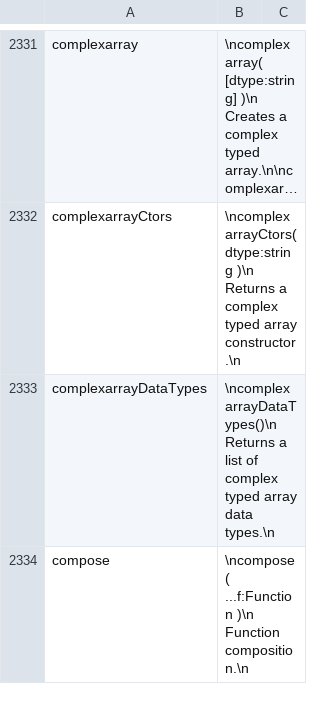
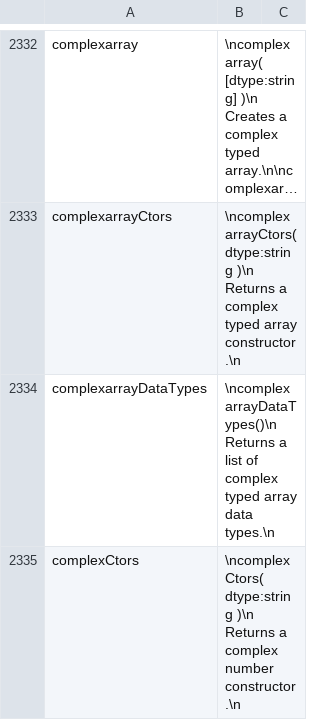
Before and after one commit to stdlib-js/repl-info, a CSV file: data/data.csv, drawn as a sheet; only a part is shown, gaps mark what is left out; the shorter side is filled out with more unchanged rows; long unchanged cells end in …; the diff covers the shown part only.

```diff
--- a/data/data.csv
+++ b/data/data.csv
@@ -2333 +2334,2 @@ complexarrayCtors,"\ncomplexarrayCtors( dtype:string )\n    Returns a complex ty
 complexarrayDataTypes,"\ncomplexarrayDataTypes()\n    Returns a list of complex typed array data types.\n"
+complexCtors,"\ncomplexCtors( dtype:string )\n    Returns a complex number constructor.\n"
```
Also changed, not shown: 2 added rows and 5 edited cells elsewhere in this file, 5 other files.
